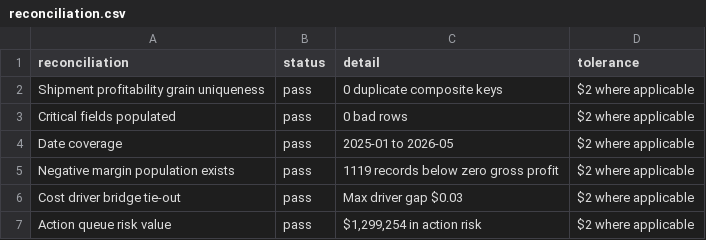
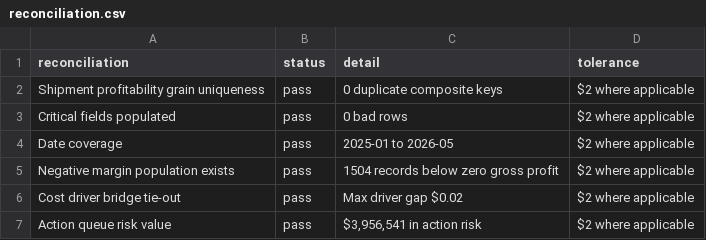
Before and after one commit to Tudzai/powerbi-fpa-analytics-portfolio, a CSV file: Project 17 - Logistics Trade Lane Profitability/qa/reconciliation.csv, drawn as a sheet.

```diff
--- a/Project 17 - Logistics Trade Lane Profitability/qa/reconciliation.csv
+++ b/Project 17 - Logistics Trade Lane Profitability/qa/reconciliation.csv
@@ -4,4 +4,4 @@ Critical fields populated,pass,0 bad rows,$2 where applicable
 Date coverage,pass,2025-01 to 2026-05,$2 where applicable
-Negative margin population exists,pass,1119 records below zero gross profit,$2 where applicable
-Cost driver bridge tie-out,pass,Max driver gap $0.03,$2 where applicable
-Action queue risk value,pass,"$1,299,254 in action risk",$2 where applicable
+Negative margin population exists,pass,1504 records below zero gross profit,$2 where applicable
+Cost driver bridge tie-out,pass,Max driver gap $0.02,$2 where applicable
+Action queue risk value,pass,"$3,956,541 in action risk",$2 where applicable
```
Also changed, not shown: Project 17 - Logistics Trade Lane Profitability/data/prepared/fact_action_queue.csv, 29 other files.
